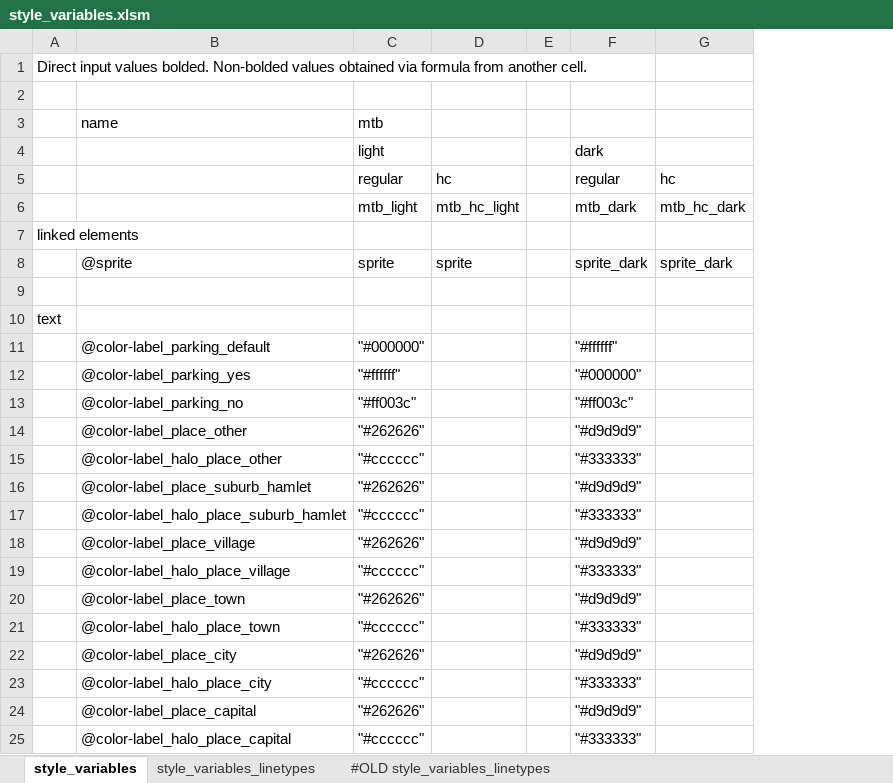
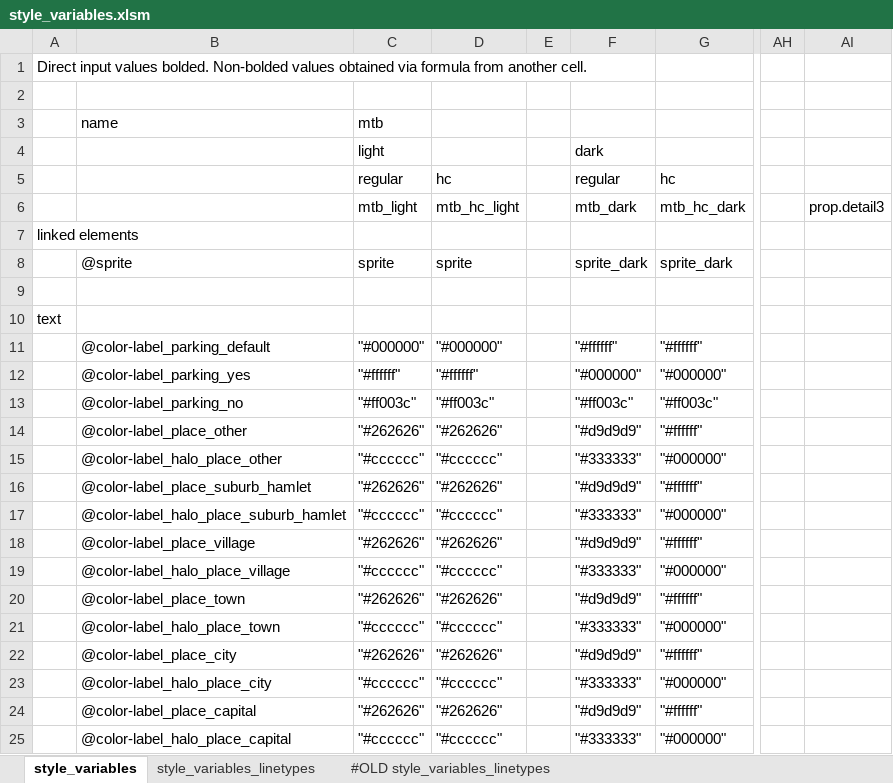
Before and after one commit to MaRaSu/mtb-trailmap, an Excel workbook: style_variables.xlsm, sheet style_variables, drawn as a sheet; only a part is shown, gaps mark what is left out; values as stored, in another font and other column widths than the file's, no cell formats; the diff covers the shown part only; the diff names each change by its address in the sheet, - before the commit and + after, or states it on an @@ line.

```diff
--- a/style_variables.xlsm (sheet style_variables)
+++ b/style_variables.xlsm (sheet style_variables)
+column AH, empty
+column AI, row 6: prop.detail3
-D11: (empty)
+D11: "#000000"
-G11: (empty)
+G11: "#ffffff"
-D12: (empty)
+D12: "#ffffff"
-G12: (empty)
+G12: "#000000"
-D13: (empty)
+D13: "#ff003c"
-G13: (empty)
+G13: "#ff003c"
-D14: (empty)
+D14: "#262626"
-G14: (empty)
+G14: "#ffffff"
-D15: (empty)
+D15: "#cccccc"
-G15: (empty)
+G15: "#000000"
-D16: (empty)
+D16: "#262626"
-G16: (empty)
+G16: "#ffffff"
-D17: (empty)
+D17: "#cccccc"
-G17: (empty)
+G17: "#000000"
-D18: (empty)
+D18: "#262626"
-G18: (empty)
+G18: "#ffffff"
-D19: (empty)
+D19: "#cccccc"
-G19: (empty)
+G19: "#000000"
-D20: (empty)
+D20: "#262626"
-G20: (empty)
+G20: "#ffffff"
-D21: (empty)
+D21: "#cccccc"
-G21: (empty)
+G21: "#000000"
-D22: (empty)
+D22: "#262626"
-G22: (empty)
+G22: "#ffffff"
-D23: (empty)
+D23: "#cccccc"
-G23: (empty)
+G23: "#000000"
-D24: (empty)
+D24: "#262626"
-G24: (empty)
+G24: "#ffffff"
-D25: (empty)
+D25: "#cccccc"
-G25: (empty)
+G25: "#000000"
```
Also changed, not shown: 21 added rows and 169 edited cells elsewhere in this sheet, cell formats, formulas that keep their value, 5 other files.
